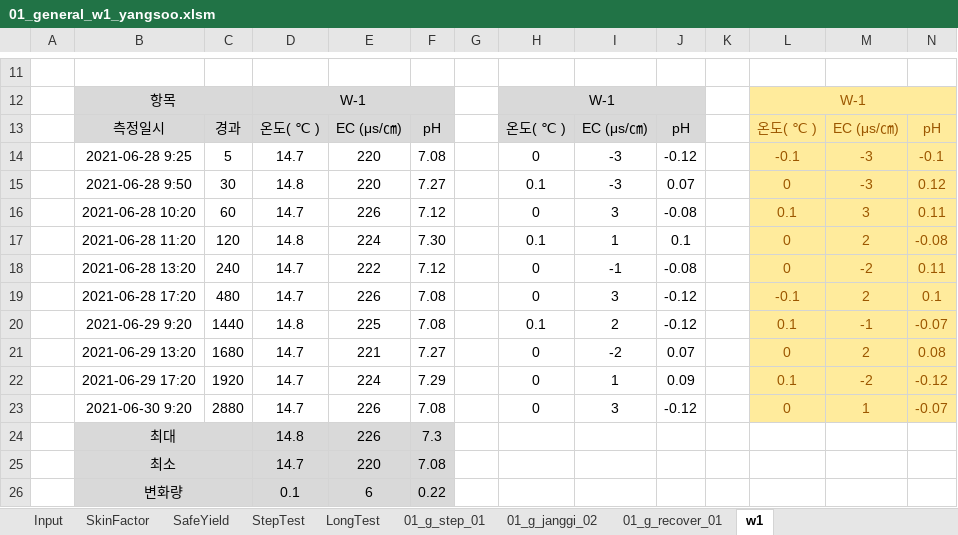
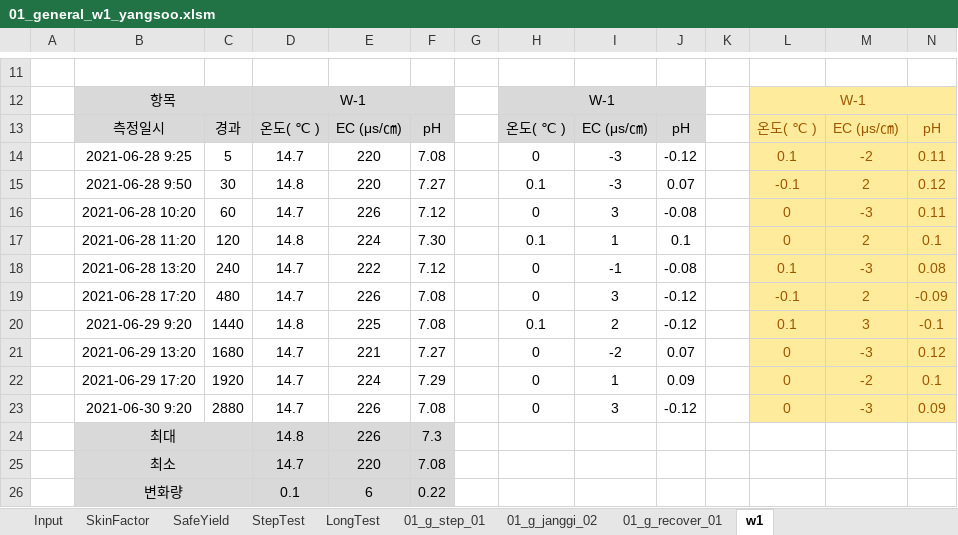
Before and after one commit to VB6Hobbyst7/02_Excel, an Excel workbook: 07_LandSlide/07_양수시험/01_general_w1_yangsoo.xlsm, sheet w1, drawn as a sheet; only a part is shown, gaps mark what is left out; values as stored, in another font and other column widths than the file's, no borders; charts and pictures not drawn; the diff names each change by its address in the sheet, - before the commit and + after, or states it on an @@ line.

Commit message:
modi yangsoo

```diff
--- a/07_LandSlide/07_양수시험/01_general_w1_yangsoo.xlsm (sheet w1)
+++ b/07_LandSlide/07_양수시험/01_general_w1_yangsoo.xlsm (sheet w1)
-L14: -0.1
+L14: 0.1
-M14: -3
+M14: -2
-N14: -0.1
+N14: 0.11
-L15: 0
+L15: -0.1
-M15: -3
+M15: 2
-L16: 0.1
+L16: 0
-M16: 3
+M16: -3
-N17: -0.08
+N17: 0.1
-L18: 0
+L18: 0.1
-M18: -2
+M18: -3
-N18: 0.11
+N18: 0.08
-N19: 0.1
+N19: -0.09
-M20: -1
+M20: 3
-N20: -0.07
+N20: -0.1
-M21: 2
+M21: -3
-N21: 0.08
+N21: 0.12
-L22: 0.1
+L22: 0
-N22: -0.12
+N22: 0.1
-M23: 1
+M23: -3
-N23: -0.07
+N23: 0.09
```
Also changed, not shown: charts or pictures.
